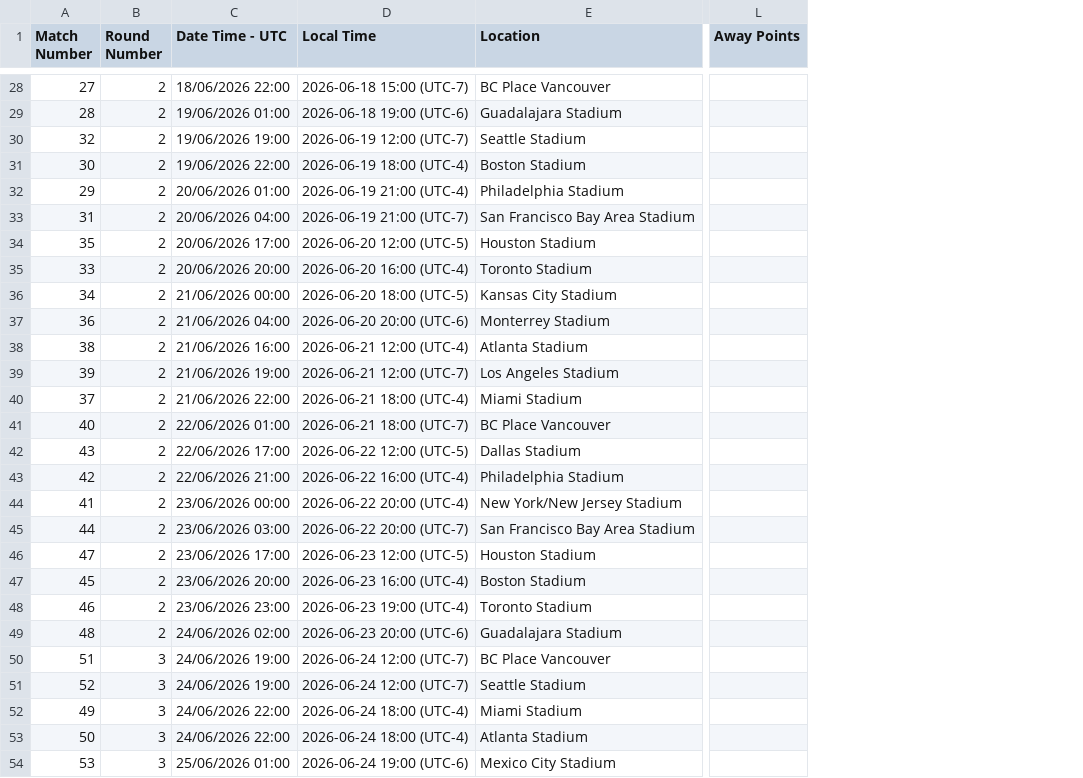
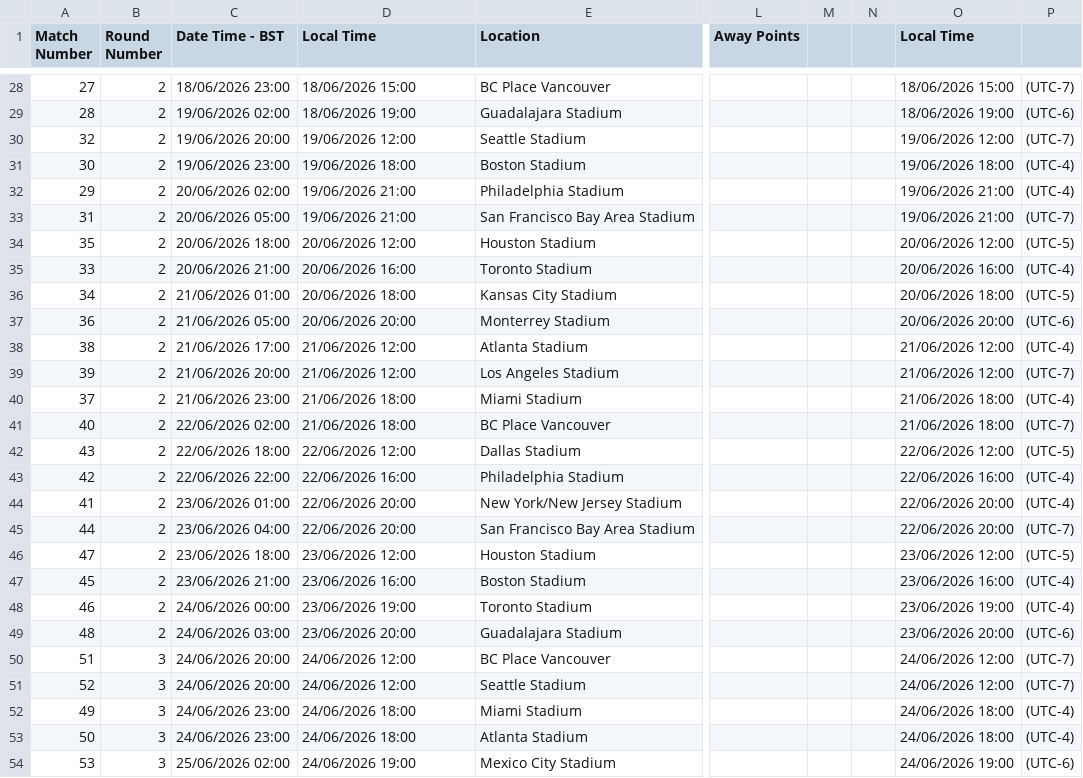
Before and after one commit to mattherron-lgtm/worldcup_predictions, a CSV file: seeds/fifa_world_cup_2026_schedule.csv, drawn as a sheet; only a part is shown, gaps mark what is left out; removed rows and columns are numbered as before the commit, all else as after; the diff covers the shown part only; the diff names each change by its address in the sheet, - before the commit and + after, or states it on an @@ line.

```diff
--- a/seeds/fifa_world_cup_2026_schedule.csv
+++ b/seeds/fifa_world_cup_2026_schedule.csv
-column C (Date Time - UTC), rows 28-54: 18/06/2026 22:00 | 19/06/2026 01:00 | 19/06/2026 19:00 | 19/06/2026 22:00 | 20/06/2026 01:00 | 20/06/2026 04:00 | 20/06/2026 17:00 | 20/06/2026 20:00 | 21/06/2026 00:00 | 21/06/2026 04:00 | 21/06/2026 16:00 | 21/06/2026 19:00 | 21/06/2026 22:00 | 22/06/2026 01:00 | 22/06/2026 17:00 | 22/06/2026 21:00 | 23/06/2026 00:00 | 23/06/2026 03:00 | 23/06/2026 17:00 | 23/06/2026 20:00 | 23/06/2026 23:00 | 24/06/2026 02:00 | 24/06/2026 19:00 | 24/06/2026 19:00 | 24/06/2026 22:00 | 24/06/2026 22:00 | 25/06/2026 01:00
+column C (Date Time - BST), rows 28-54: 18/06/2026 23:00 | 19/06/2026 02:00 | 19/06/2026 20:00 | 19/06/2026 23:00 | 20/06/2026 02:00 | 20/06/2026 05:00 | 20/06/2026 18:00 | 20/06/2026 21:00 | 21/06/2026 01:00 | 21/06/2026 05:00 | 21/06/2026 17:00 | 21/06/2026 20:00 | 21/06/2026 23:00 | 22/06/2026 02:00 | 22/06/2026 18:00 | 22/06/2026 22:00 | 23/06/2026 01:00 | 23/06/2026 04:00 | 23/06/2026 18:00 | 23/06/2026 21:00 | 24/06/2026 00:00 | 24/06/2026 03:00 | 24/06/2026 20:00 | 24/06/2026 20:00 | 24/06/2026 23:00 | 24/06/2026 23:00 | 25/06/2026 02:00
+column M, empty
+column N, empty
+column O (Local Time), rows 28-54: 18/06/2026 15:00 | 18/06/2026 19:00 | 19/06/2026 12:00 | 19/06/2026 18:00 | 19/06/2026 21:00 | 19/06/2026 21:00 | 20/06/2026 12:00 | 20/06/2026 16:00 | 20/06/2026 18:00 | 20/06/2026 20:00 | 21/06/2026 12:00 | 21/06/2026 12:00 | 21/06/2026 18:00 | 21/06/2026 18:00 | 22/06/2026 12:00 | 22/06/2026 16:00 | 22/06/2026 20:00 | 22/06/2026 20:00 | 23/06/2026 12:00 | 23/06/2026 16:00 | 23/06/2026 19:00 | 23/06/2026 20:00 | 24/06/2026 12:00 | 24/06/2026 12:00 | 24/06/2026 18:00 | 24/06/2026 18:00 | 24/06/2026 19:00
+column P, rows 28-54: (UTC-7) | (UTC-6) | (UTC-7) | (UTC-4) | (UTC-4) | (UTC-7) | (UTC-5) | (UTC-4) | (UTC-5) | (UTC-6) | (UTC-4) | (UTC-7) | (UTC-4) | (UTC-7) | (UTC-5) | (UTC-4) | (UTC-4) | (UTC-7) | (UTC-5) | (UTC-4) | (UTC-4) | (UTC-6) | (UTC-7) | (UTC-7) | (UTC-4) | (UTC-4) | (UTC-6)
-D28 (Local Time): 2026-06-18 15:00 (UTC-7)
+D28 (Local Time): 18/06/2026 15:00
-D29 (Local Time): 2026-06-18 19:00 (UTC-6)
+D29 (Local Time): 18/06/2026 19:00
-D30 (Local Time): 2026-06-19 12:00 (UTC-7)
+D30 (Local Time): 19/06/2026 12:00
-D31 (Local Time): 2026-06-19 18:00 (UTC-4)
+D31 (Local Time): 19/06/2026 18:00
-D32 (Local Time): 2026-06-19 21:00 (UTC-4)
+D32 (Local Time): 19/06/2026 21:00
-D33 (Local Time): 2026-06-19 21:00 (UTC-7)
+D33 (Local Time): 19/06/2026 21:00
-D34 (Local Time): 2026-06-20 12:00 (UTC-5)
+D34 (Local Time): 20/06/2026 12:00
-D35 (Local Time): 2026-06-20 16:00 (UTC-4)
+D35 (Local Time): 20/06/2026 16:00
-D36 (Local Time): 2026-06-20 18:00 (UTC-5)
+D36 (Local Time): 20/06/2026 18:00
-D37 (Local Time): 2026-06-20 20:00 (UTC-6)
+D37 (Local Time): 20/06/2026 20:00
-D38 (Local Time): 2026-06-21 12:00 (UTC-4)
+D38 (Local Time): 21/06/2026 12:00
-D39 (Local Time): 2026-06-21 12:00 (UTC-7)
+D39 (Local Time): 21/06/2026 12:00
-D40 (Local Time): 2026-06-21 18:00 (UTC-4)
+D40 (Local Time): 21/06/2026 18:00
-D41 (Local Time): 2026-06-21 18:00 (UTC-7)
+D41 (Local Time): 21/06/2026 18:00
-D42 (Local Time): 2026-06-22 12:00 (UTC-5)
+D42 (Local Time): 22/06/2026 12:00
-D43 (Local Time): 2026-06-22 16:00 (UTC-4)
+D43 (Local Time): 22/06/2026 16:00
-D44 (Local Time): 2026-06-22 20:00 (UTC-4)
+D44 (Local Time): 22/06/2026 20:00
-D45 (Local Time): 2026-06-22 20:00 (UTC-7)
+D45 (Local Time): 22/06/2026 20:00
-D46 (Local Time): 2026-06-23 12:00 (UTC-5)
+D46 (Local Time): 23/06/2026 12:00
-D47 (Local Time): 2026-06-23 16:00 (UTC-4)
+D47 (Local Time): 23/06/2026 16:00
-D48 (Local Time): 2026-06-23 19:00 (UTC-4)
+D48 (Local Time): 23/06/2026 19:00
-D49 (Local Time): 2026-06-23 20:00 (UTC-6)
+D49 (Local Time): 23/06/2026 20:00
-D50:D51 (Local Time): 2026-06-24 12:00 (UTC-7)
+D50:D51 (Local Time): 24/06/2026 12:00
-D52:D53 (Local Time): 2026-06-24 18:00 (UTC-4)
+D52:D53 (Local Time): 24/06/2026 18:00
-D54 (Local Time): 2026-06-24 19:00 (UTC-6)
+D54 (Local Time): 24/06/2026 19:00
```
Also changed, not shown: 77 edited cells elsewhere in this file, 1 other file.
